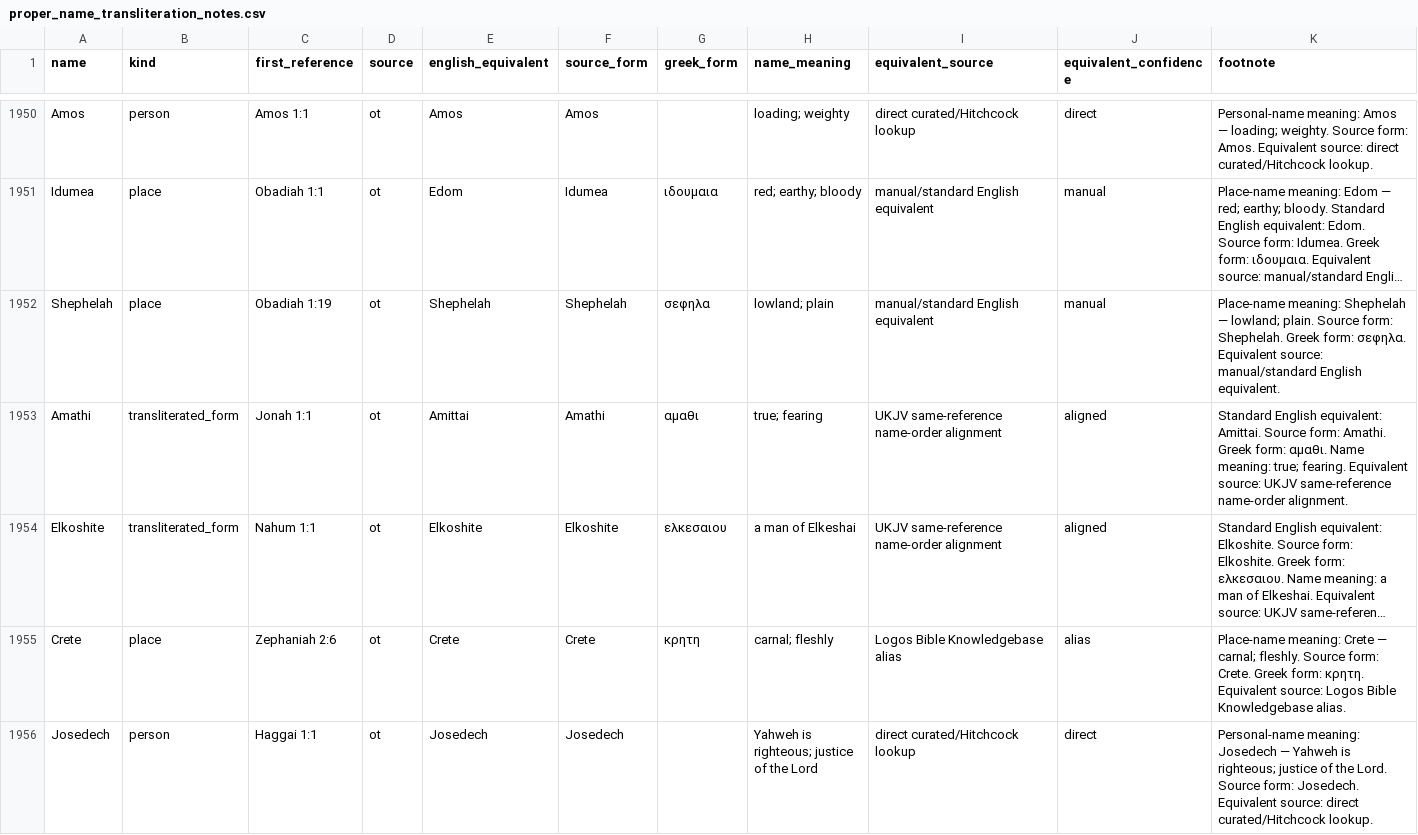
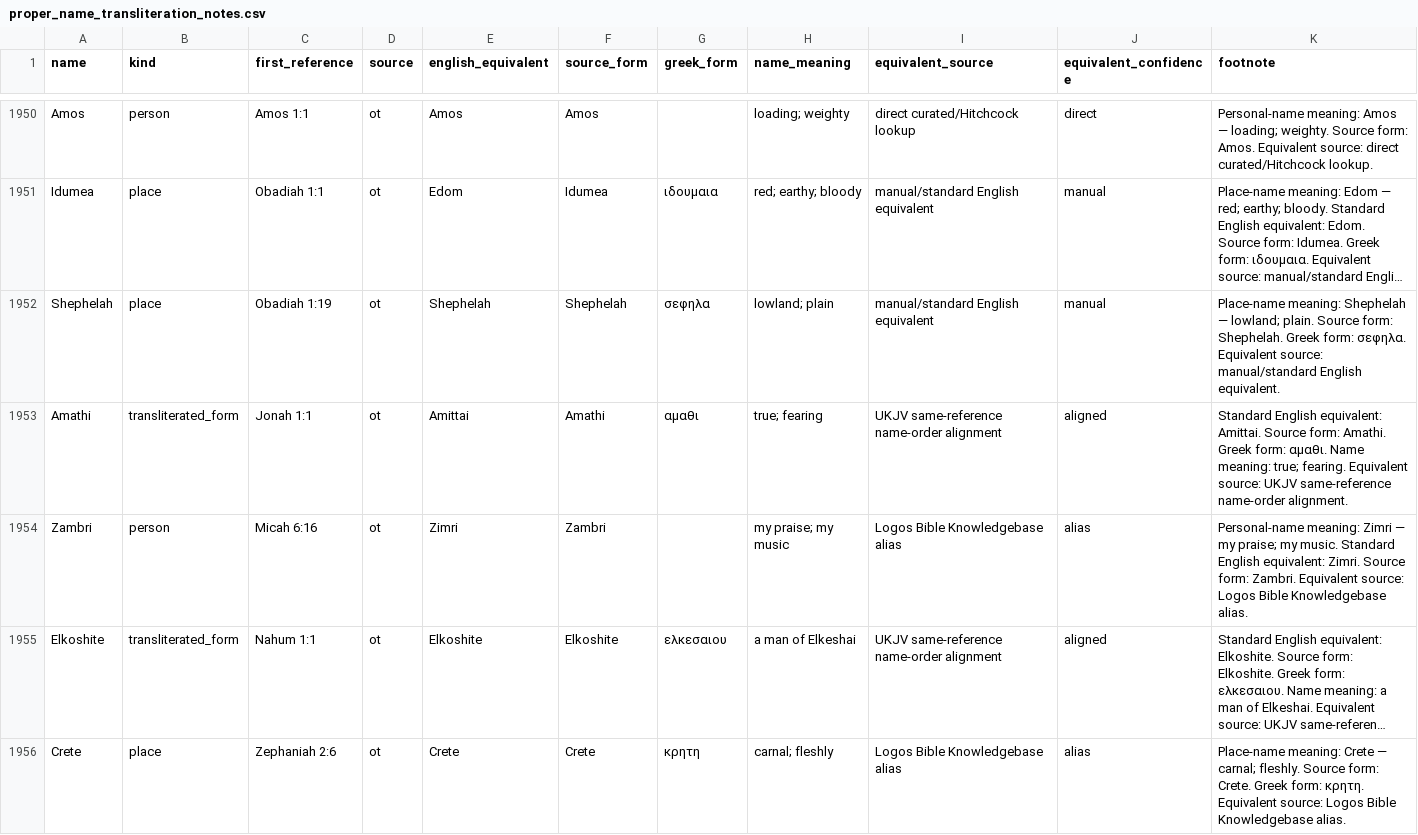
Before and after one commit to Biblejustin/LXX_Bible_Project, a CSV file: data/proper_name_transliteration_notes.csv, drawn as a sheet; only a part is shown, gaps mark what is left out; the shorter side is filled out with more unchanged rows; long unchanged cells end in …; the diff names each change by its address in the sheet, - before the commit and + after, or states it on an @@ line.

```diff
--- a/data/proper_name_transliteration_notes.csv
+++ b/data/proper_name_transliteration_notes.csv
+row 1954: Zambri | person | Micah 6:16 | ot | Zimri | Zambri |  | my praise; my music | Logos Bible Knowledgebase alias | alias | Personal-name meaning: Zimri — my praise; my music. Standard English equivalent: Zimri. Source form: Zambri. Equivalent source: Logos Bible Knowledgebase alias.
```
Also changed, not shown: output/fresh_proper_name_note_coverage.csv, 15 other files.
